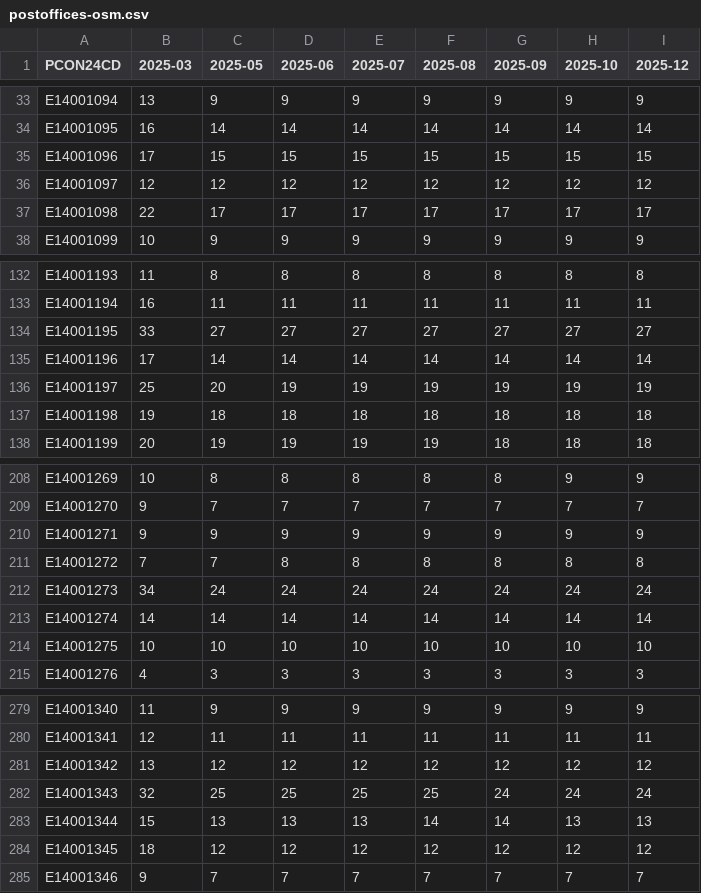
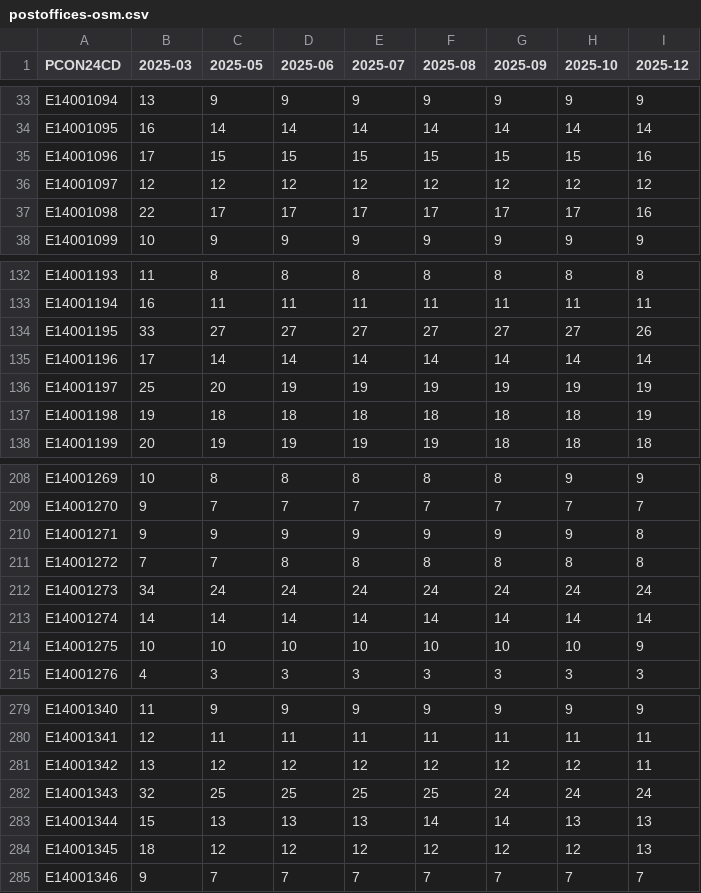
Before and after one commit to open-innovations/constituencies, a CSV file: src/themes/society/post-offices/_data/postoffices-osm.csv, drawn as a sheet; only a part is shown, gaps mark what is left out; the diff covers the shown part only.

```diff
--- a/src/themes/society/post-offices/_data/postoffices-osm.csv
+++ b/src/themes/society/post-offices/_data/postoffices-osm.csv
@@ -34,5 +34,5 @@ E14001094,13,9,9,9,9,9,9,9
 E14001095,16,14,14,14,14,14,14,14
-E14001096,17,15,15,15,15,15,15,15
+E14001096,17,15,15,15,15,15,15,16
 E14001097,12,12,12,12,12,12,12,12
-E14001098,22,17,17,17,17,17,17,17
+E14001098,22,17,17,17,17,17,17,16
 E14001099,10,9,9,9,9,9,9,9
@@ -133,6 +133,6 @@ E14001193,11,8,8,8,8,8,8,8
 E14001194,16,11,11,11,11,11,11,11
-E14001195,33,27,27,27,27,27,27,27
+E14001195,33,27,27,27,27,27,27,26
 E14001196,17,14,14,14,14,14,14,14
 E14001197,25,20,19,19,19,19,19,19
-E14001198,19,18,18,18,18,18,18,18
+E14001198,19,18,18,18,18,18,18,19
 E14001199,20,19,19,19,19,18,18,18
@@ -209,3 +209,3 @@ E14001269,10,8,8,8,8,8,9,9
 E14001270,9,7,7,7,7,7,7,7
-E14001271,9,9,9,9,9,9,9,9
+E14001271,9,9,9,9,9,9,9,8
 E14001272,7,7,8,8,8,8,8,8
@@ -213,3 +213,3 @@ E14001273,34,24,24,24,24,24,24,24
 E14001274,14,14,14,14,14,14,14,14
-E14001275,10,10,10,10,10,10,10,10
+E14001275,10,10,10,10,10,10,10,9
 E14001276,4,3,3,3,3,3,3,3
@@ -280,6 +280,6 @@ E14001340,11,9,9,9,9,9,9,9
 E14001341,12,11,11,11,11,11,11,11
-E14001342,13,12,12,12,12,12,12,12
+E14001342,13,12,12,12,12,12,12,11
 E14001343,32,25,25,25,25,24,24,24
 E14001344,15,13,13,13,14,14,13,13
-E14001345,18,12,12,12,12,12,12,12
+E14001345,18,12,12,12,12,12,12,13
 E14001346,9,7,7,7,7,7,7,7
```
Also changed, not shown: 16 edited cells elsewhere in this file, src/themes/society/fish-and-chips/_data/release/fish_and_chips.csv, src/themes/society/pubs/_data/release/pubs.csv, 4 other files.
